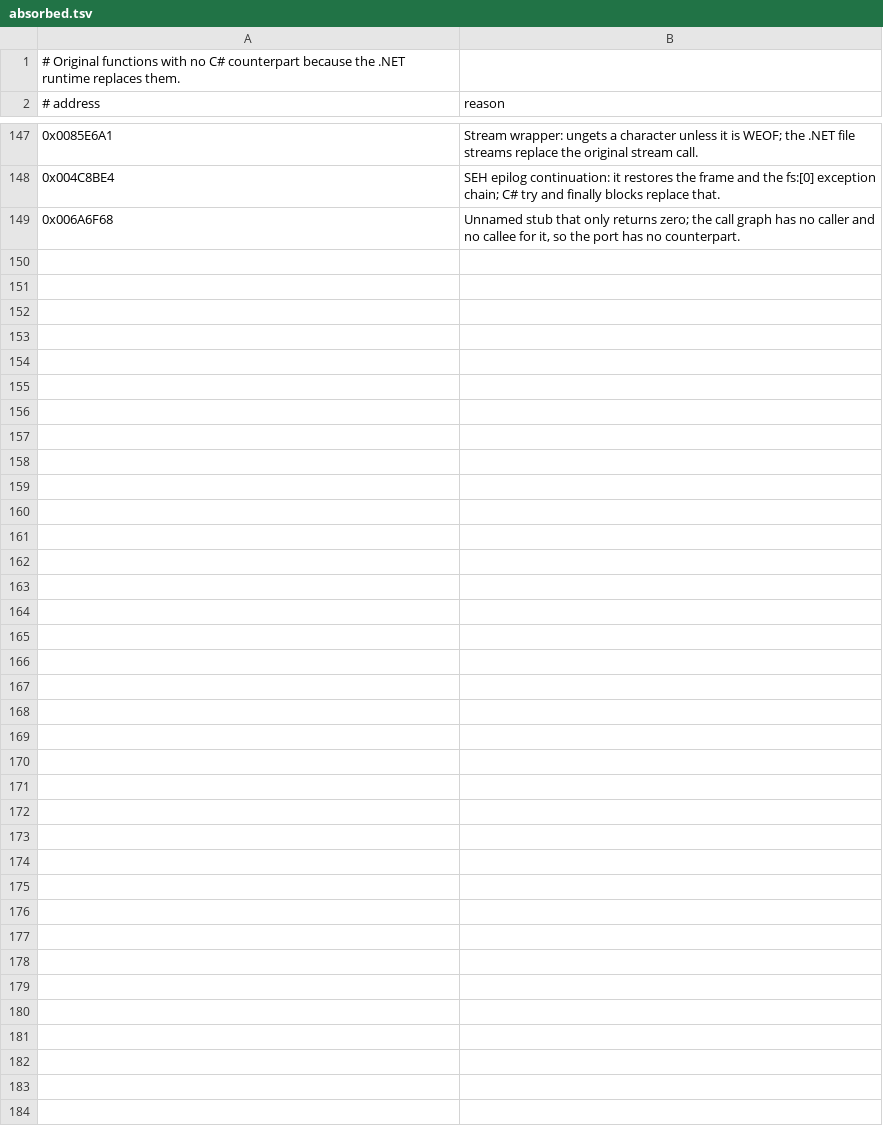
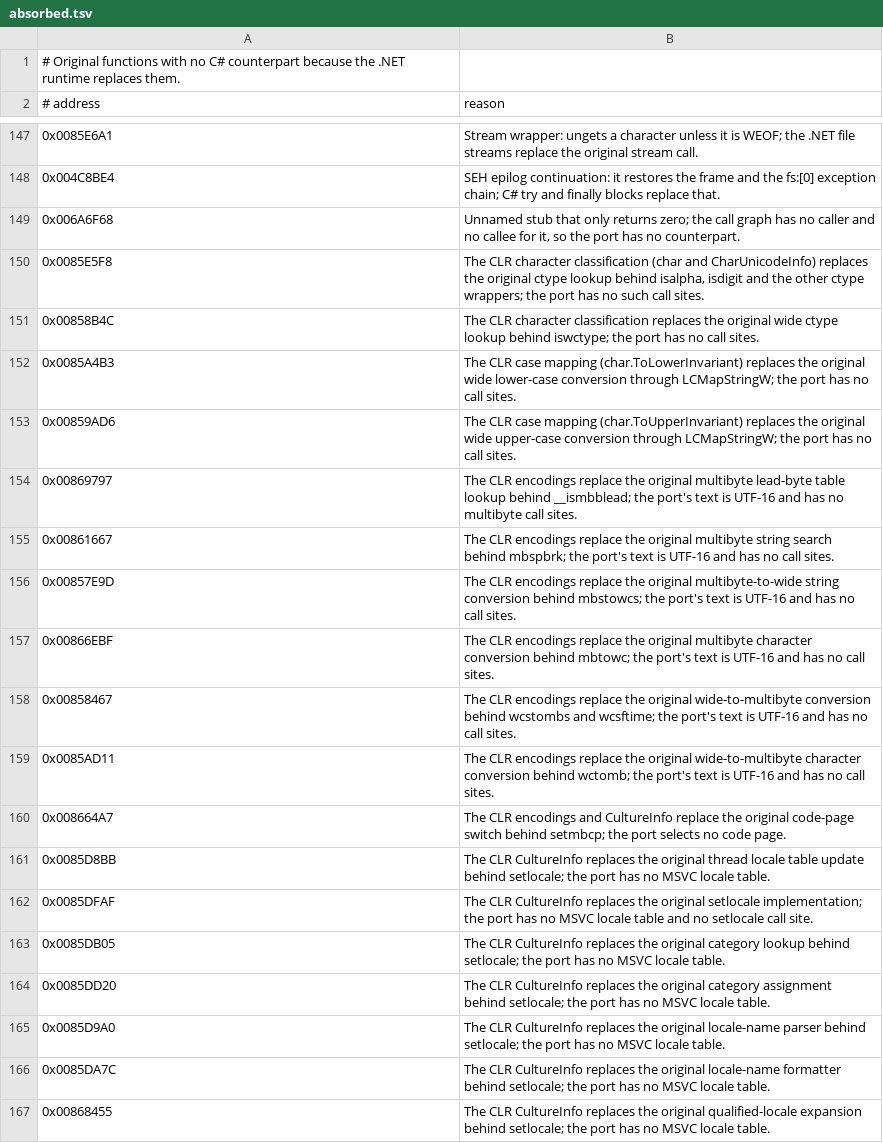
Before and after one commit to MorenoLand/Moreno.PSOBB, a TSV file: src2/absorbed.tsv, drawn as a sheet; only a part is shown, gaps mark what is left out; the diff covers the shown part only; the diff names each change by its address in the sheet, - before the commit and + after, or states it on an @@ line.

Commit message:
Absorb the remaining in-scope src/misc CRT functions with verified reasons
Locale, multibyte, wide ctype, time-zone, time conversion and printf store
helpers are replaced by CLR services; the two static-object thunks and two
multibyte table continuations have no counterpart. Documents the C-locale
scope of the ported case-mapping functions.

```diff
--- a/src2/absorbed.tsv
+++ b/src2/absorbed.tsv
+row 150: 0x0085E5F8 | The CLR character classification (char and CharUnicodeInfo) replaces the original ctype lookup behind isalpha, isdigit and the other ctype wrappers; the port has no such call sites.
+row 151: 0x00858B4C | The CLR character classification replaces the original wide ctype lookup behind iswctype; the port has no call sites.
+row 152: 0x0085A4B3 | The CLR case mapping (char.ToLowerInvariant) replaces the original wide lower-case conversion through LCMapStringW; the port has no call sites.
+row 153: 0x00859AD6 | The CLR case mapping (char.ToUpperInvariant) replaces the original wide upper-case conversion through LCMapStringW; the port has no call sites.
+row 154: 0x00869797 | The CLR encodings replace the original multibyte lead-byte table lookup behind __ismbblead; the port's text is UTF-16 and has no multibyte call sites.
+row 155: 0x00861667 | The CLR encodings replace the original multibyte string search behind mbspbrk; the port's text is UTF-16 and has no call sites.
+row 156: 0x00857E9D | The CLR encodings replace the original multibyte-to-wide string conversion behind mbstowcs; the port's text is UTF-16 and has no call sites.
+row 157: 0x00866EBF | The CLR encodings replace the original multibyte character conversion behind mbtowc; the port's text is UTF-16 and has no call sites.
+row 158: 0x00858467 | The CLR encodings replace the original wide-to-multibyte conversion behind wcstombs and wcsftime; the port's text is UTF-16 and has no call sites.
+row 159: 0x0085AD11 | The CLR encodings replace the original wide-to-multibyte character conversion behind wctomb; the port's text is UTF-16 and has no call sites.
+row 160: 0x008664A7 | The CLR encodings and CultureInfo replace the original code-page switch behind setmbcp; the port selects no code page.
+row 161: 0x0085D8BB | The CLR CultureInfo replaces the original thread locale table update behind setlocale; the port has no MSVC locale table.
+row 162: 0x0085DFAF | The CLR CultureInfo replaces the original setlocale implementation; the port has no MSVC locale table and no setlocale call site.
+row 163: 0x0085DB05 | The CLR CultureInfo replaces the original category lookup behind setlocale; the port has no MSVC locale table.
+row 164: 0x0085DD20 | The CLR CultureInfo replaces the original category assignment behind setlocale; the port has no MSVC locale table.
+row 165: 0x0085D9A0 | The CLR CultureInfo replaces the original locale-name parser behind setlocale; the port has no MSVC locale table.
+row 166: 0x0085DA7C | The CLR CultureInfo replaces the original locale-name formatter behind setlocale; the port has no MSVC locale table.
+row 167: 0x00868455 | The CLR CultureInfo replaces the original qualified-locale expansion behind setlocale; the port has no MSVC locale table.
```
Also changed, not shown: 14 added rows elsewhere in this file, 1 other file.
